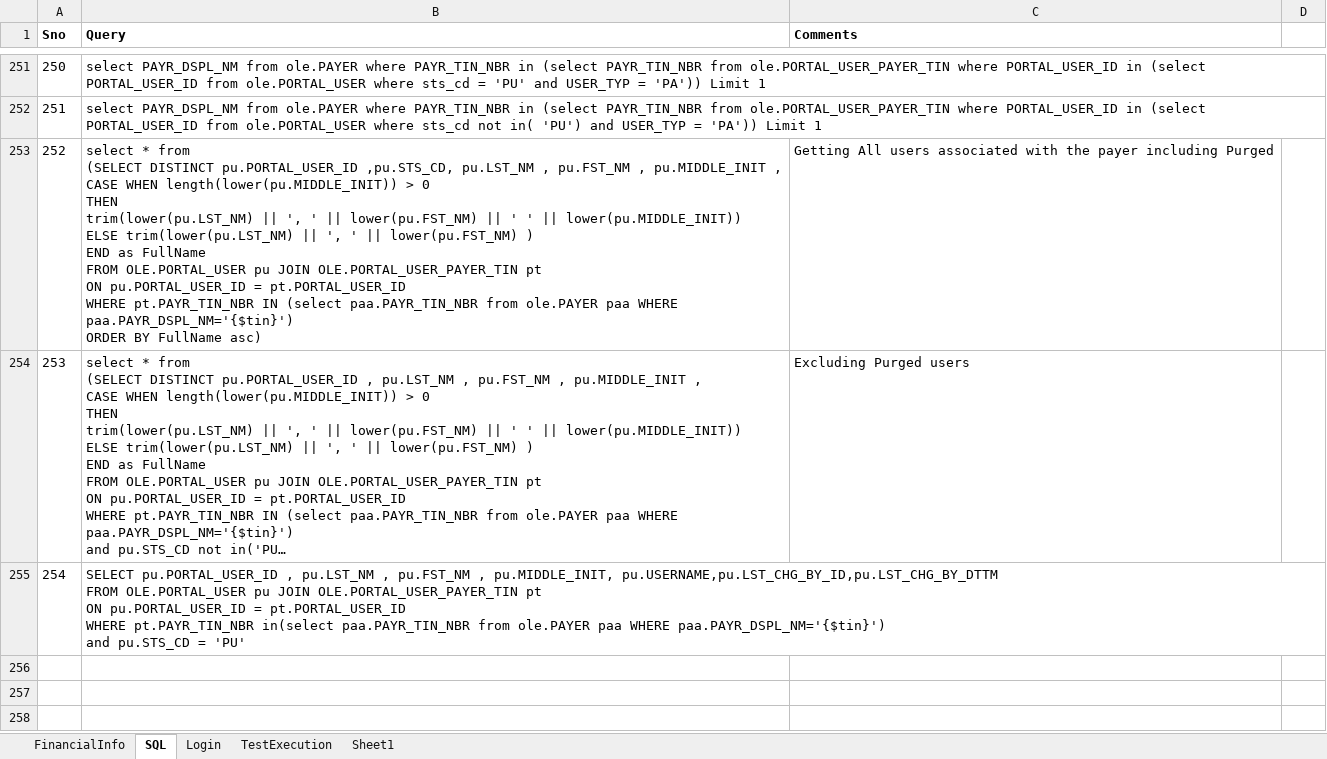
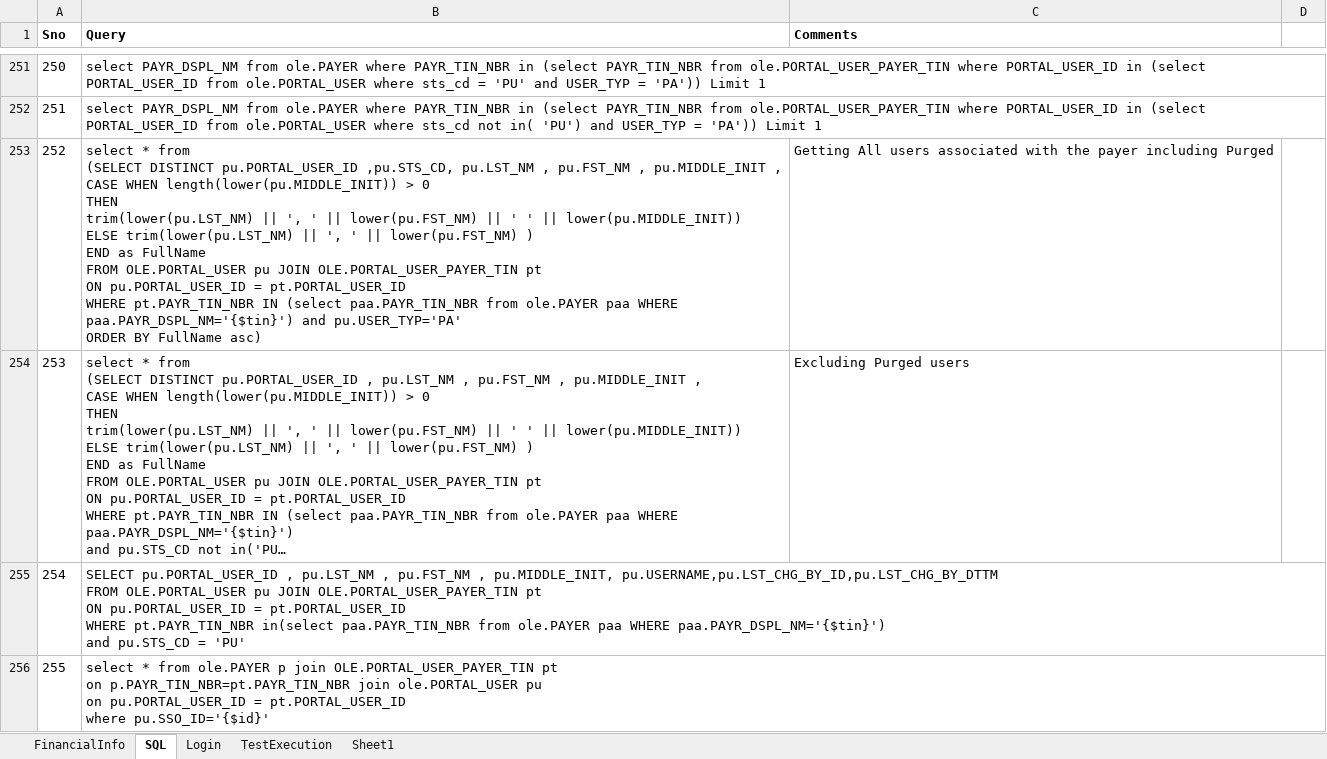
Before and after one commit to yaminichinchinedi/CucumberFramework, an Excel workbook: Online-Portals/UPA/DataFiles/DataFile.xlsx, sheet SQL, drawn as a sheet; only a part is shown, gaps mark what is left out; long unchanged cells end in …; values as stored, in another font and other column widths than the file's, no borders; ↵ is a line break in a cell; the diff names each change by its address in the sheet, - before the commit and + after, or states it on an @@ line.

Commit message:
Added cases for UPA Payer Purged user story _ US2711909
Added cases for UPA Payer Purged user story _ US2711909

```diff
--- a/Online-Portals/UPA/DataFiles/DataFile.xlsx (sheet SQL)
+++ b/Online-Portals/UPA/DataFiles/DataFile.xlsx (sheet SQL)
-B253 (Query): …WHERE paa.PAYR_DSPL_NM='{$tin}') ↵ ORDER BY…
+B253 (Query): …WHERE paa.PAYR_DSPL_NM='{$tin}') and pu.USER_TYP='PA' ↵ ORDER BY…
+row 256: 255 | select * from ole.PAYER p join OLE.PORTAL_USER_PAYER_TIN pt ↵ on p.PAYR_TIN_NBR=pt.PAYR_TIN_NBR join ole.PORTAL_USER pu ↵ on pu.PORTAL_USER_ID = pt.PORTAL_USER_ID ↵ where pu.SSO_ID='{$id}'
```
Also changed, not shown: 2 other files.
